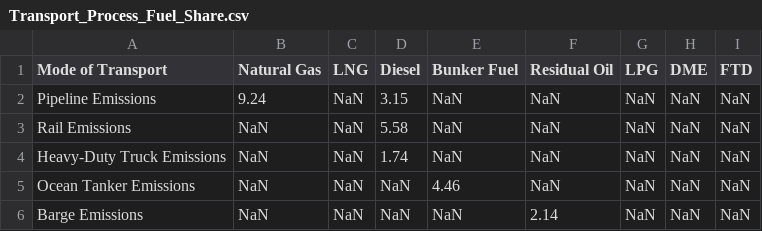
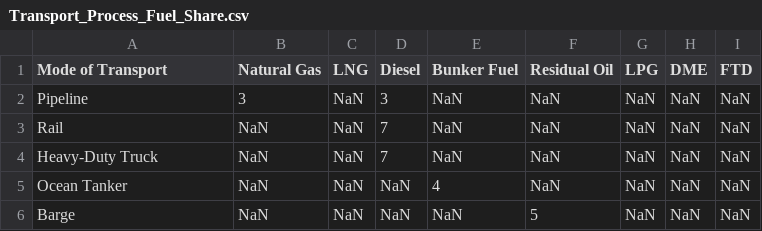
Before and after one commit to RMI/OPEM, a CSV file: src/opem/defaults/transport/Transport_Process_Fuel_Share.csv, drawn as a sheet; only a part is shown; the diff names each change by its address in the sheet, - before the commit and + after, or states it on an @@ line.

```diff
--- a/src/opem/defaults/transport/Transport_Process_Fuel_Share.csv
+++ b/src/opem/defaults/transport/Transport_Process_Fuel_Share.csv
-A2 (Mode of Transport): Pipeline Emissions
+A2 (Mode of Transport): Pipeline
-B2 (Natural Gas): 9.24
+B2 (Natural Gas): 3
-D2 (Diesel): 3.15
+D2 (Diesel): 3
-A3 (Mode of Transport): Rail Emissions
+A3 (Mode of Transport): Rail
-D3 (Diesel): 5.58
+D3 (Diesel): 7
-A4 (Mode of Transport): Heavy-Duty Truck Emissions
+A4 (Mode of Transport): Heavy-Duty Truck
-D4 (Diesel): 1.74
+D4 (Diesel): 7
-A5 (Mode of Transport): Ocean Tanker Emissions
+A5 (Mode of Transport): Ocean Tanker
-E5 (Bunker Fuel): 4.46
+E5 (Bunker Fuel): 4
-A6 (Mode of Transport): Barge Emissions
+A6 (Mode of Transport): Barge
-F6 (Residual Oil): 2.14
+F6 (Residual Oil): 5
```
Also changed, not shown: opem_input.csv, src/opem/defaults/results/Coke_Combustion.csv, 14 other files.
